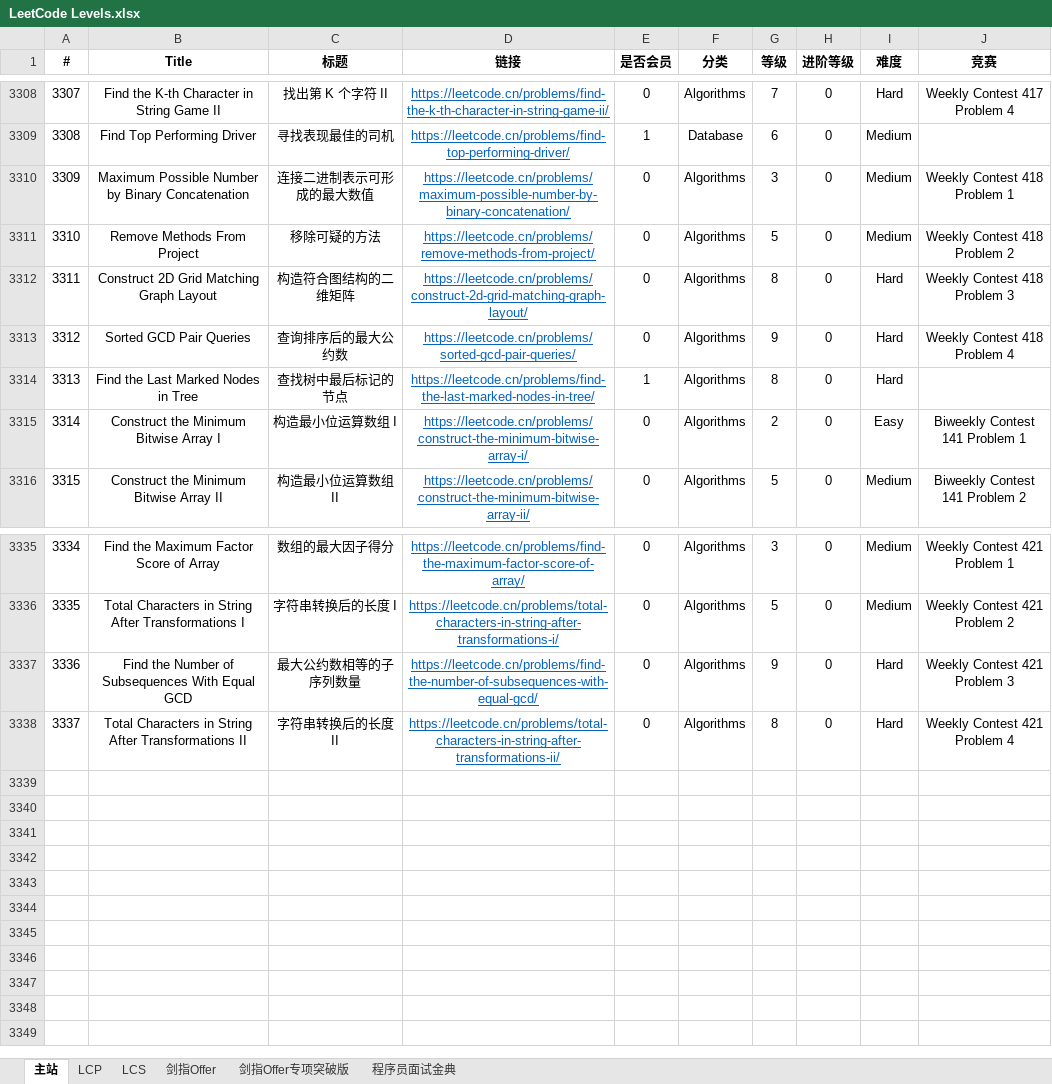
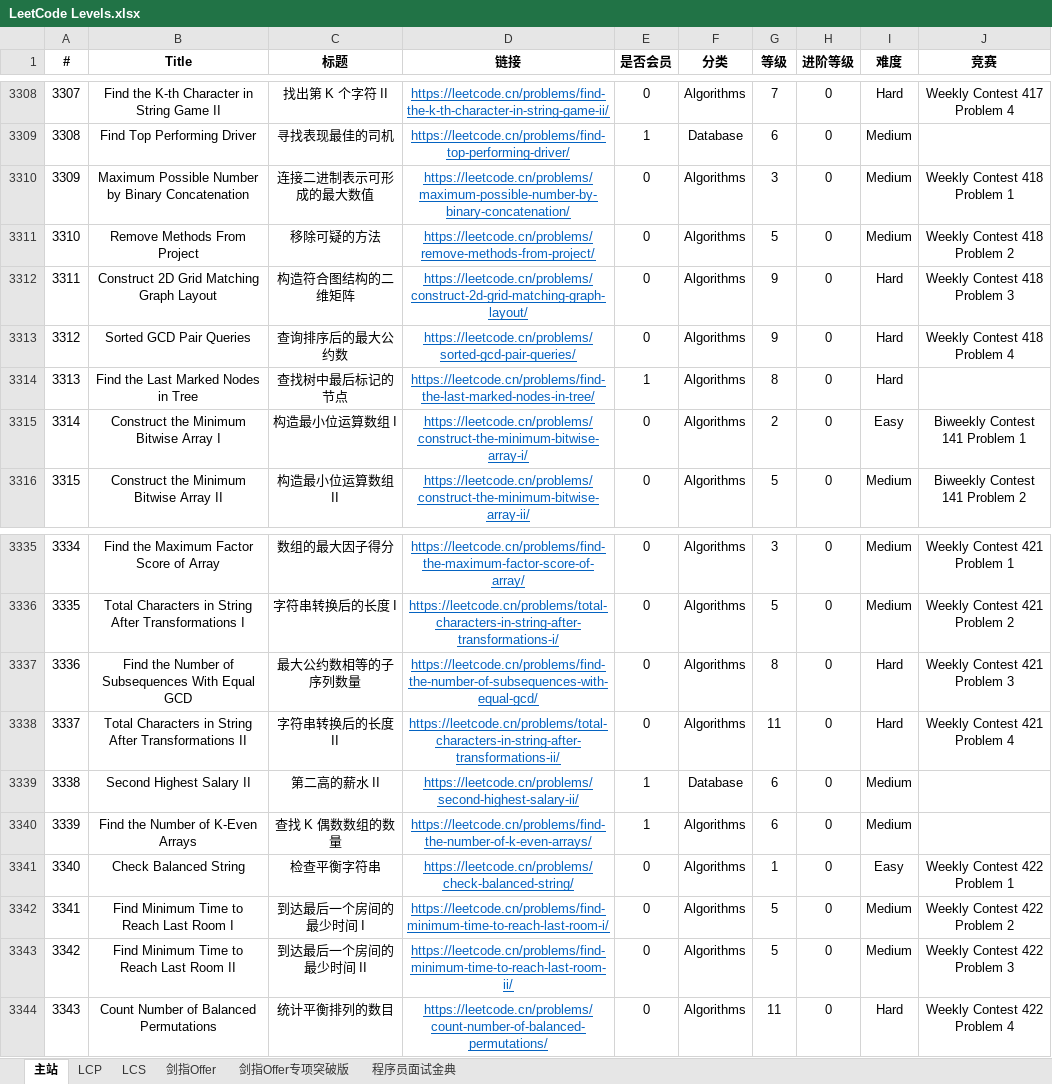
Before and after one commit to stormsunshine/LeetCode-Levels, an Excel workbook: LeetCode Levels.xlsx, sheet 主站, drawn as a sheet; only a part is shown, gaps mark what is left out; values as stored, in another font and other column widths than the file's, no borders; conditional formats not drawn; the diff names each change by its address in the sheet, - before the commit and + after, or states it on an @@ line.

Commit message:
Update levels

```diff
--- a/LeetCode Levels.xlsx (sheet 主站)
+++ b/LeetCode Levels.xlsx (sheet 主站)
-G3312 (等级): 8
+G3312 (等级): 9
-G3337 (等级): 9
+G3337 (等级): 8
-G3338 (等级): 8
+G3338 (等级): 11
+row 3339: 3338 | Second Highest Salary II | 第二高的薪水 II | https://leetcode.cn/problems/second-highest-salary-ii/ | 1 | Database | 6 | 0 | Medium
+row 3340: 3339 | Find the Number of K-Even Arrays | 查找 K 偶数数组的数量 | https://leetcode.cn/problems/find-the-number-of-k-even-arrays/ | 1 | Algorithms | 6 | 0 | Medium
+row 3341: 3340 | Check Balanced String | 检查平衡字符串 | https://leetcode.cn/problems/check-balanced-string/ | 0 | Algorithms | 1 | 0 | Easy | Weekly Contest 422 Problem 1
+row 3342: 3341 | Find Minimum Time to Reach Last Room I | 到达最后一个房间的最少时间 I | https://leetcode.cn/problems/find-minimum-time-to-reach-last-room-i/ | 0 | Algorithms | 5 | 0 | Medium | Weekly Contest 422 Problem 2
+row 3343: 3342 | Find Minimum Time to Reach Last Room II | 到达最后一个房间的最少时间 II | https://leetcode.cn/problems/find-minimum-time-to-reach-last-room-ii/ | 0 | Algorithms | 5 | 0 | Medium | Weekly Contest 422 Problem 3
+row 3344: 3343 | Count Number of Balanced Permutations | 统计平衡排列的数目 | https://leetcode.cn/problems/count-number-of-balanced-permutations/ | 0 | Algorithms | 11 | 0 | Hard | Weekly Contest 422 Problem 4
```
